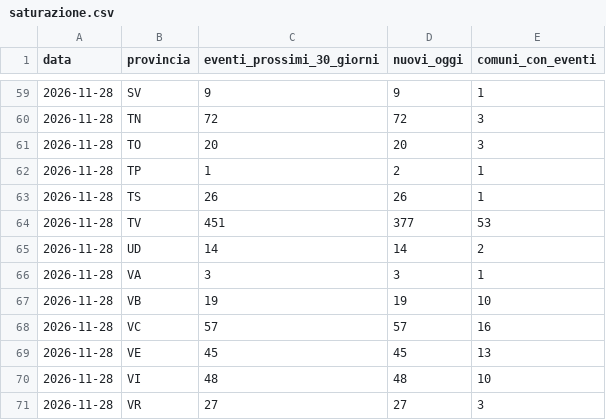
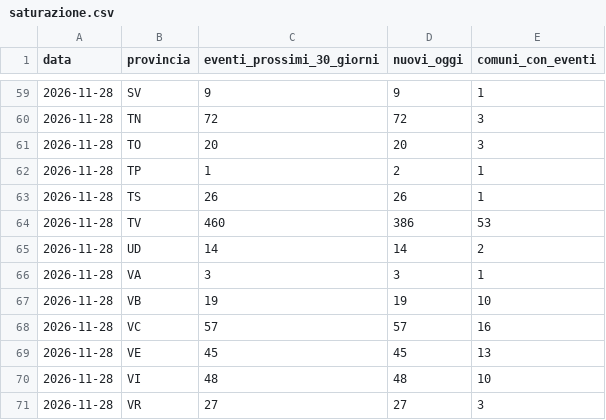
Before and after one commit to onoffdesign/andiamoo, a CSV file: ops/saturazione.csv, drawn as a sheet; only a part is shown, gaps mark what is left out; the diff covers the shown part only.

```diff
--- a/ops/saturazione.csv
+++ b/ops/saturazione.csv
@@ -63,3 +63,3 @@ data,provincia,eventi_prossimi_30_giorni,nuovi_oggi,comuni_con_eventi
 2026-11-28,TS,26,26,1
-2026-11-28,TV,451,377,53
+2026-11-28,TV,460,386,53
 2026-11-28,UD,14,14,2
```
Also changed, not shown: 17 edited cells elsewhere in this file, 20 other files.
